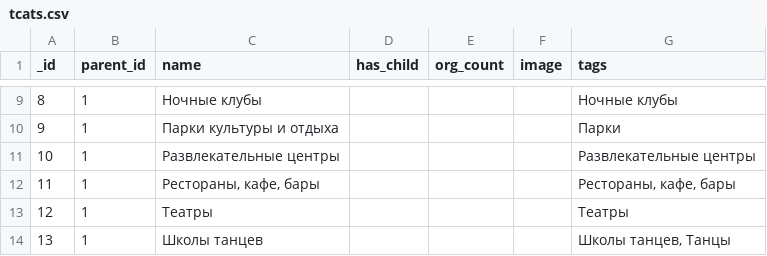
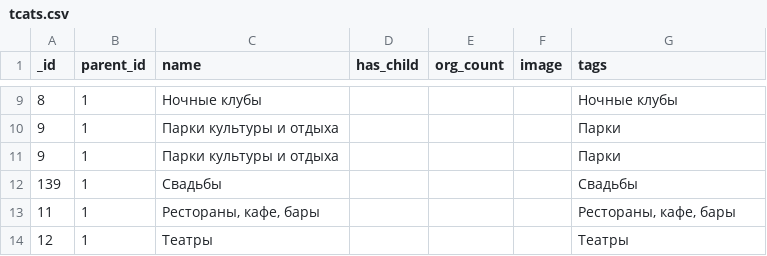
Before and after one commit to KosenkoDmitriy/shopomob_reference, a CSV file: db/csv/tcats.csv, drawn as a sheet; only a part is shown, gaps mark what is left out; the shorter side is filled out with more unchanged rows; the diff names each change by its address in the sheet, - before the commit and + after, or states it on an @@ line.

```diff
--- a/db/csv/tcats.csv
+++ b/db/csv/tcats.csv
@@ column A (_id) renumbered in row 11 @@
-C11 (name): Развлекательные центры
+C11 (name): Парки культуры и отдыха
-G11 (tags): Развлекательные центры
+G11 (tags): Парки
+row 12: 139 | 1 | Свадьбы |  |  |  | Свадьбы
```
Also changed, not shown: 4 other files.
